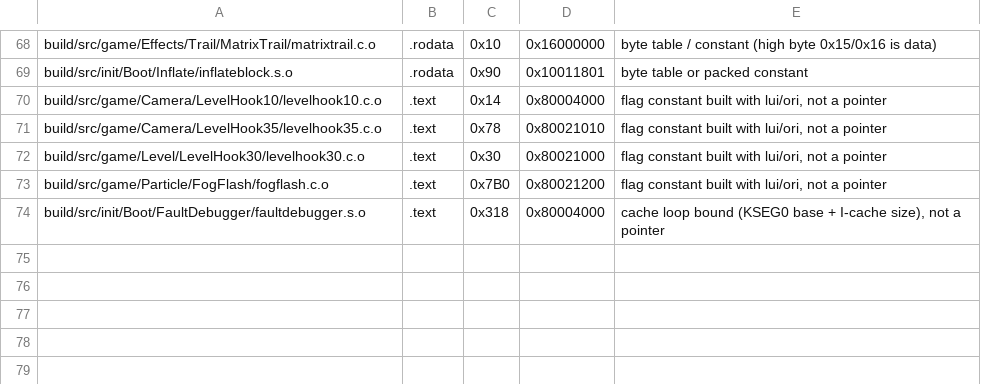
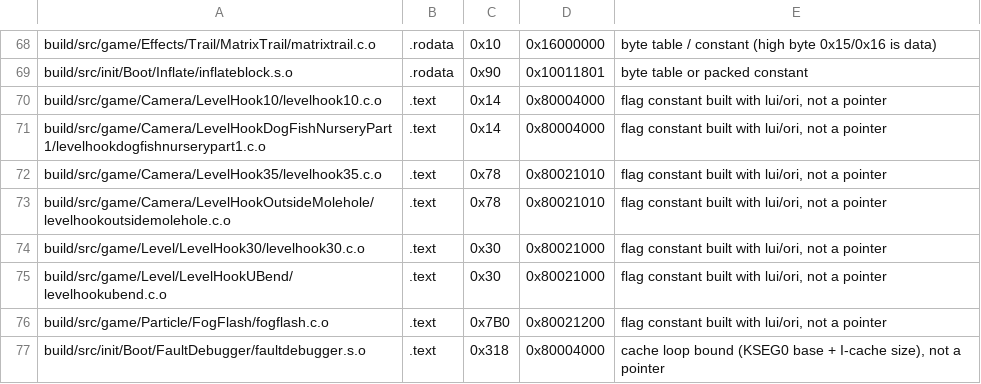
Before and after one commit to sholdee/conker-decomp, a TSV file: tools/linkcheck_allow.tsv, drawn as a sheet; only a part is shown, gaps mark what is left out.

```diff
--- a/tools/linkcheck_allow.tsv
+++ b/tools/linkcheck_allow.tsv
@@ -70,4 +70,7 @@ build/src/init/Boot/Inflate/inflateblock.s.o	.rodata	0x90	0x10011801	byte table
 build/src/game/Camera/LevelHook10/levelhook10.c.o	.text	0x14	0x80004000	flag constant built with lui/ori, not a pointer
+build/src/game/Camera/LevelHookDogFishNurseryPart1/levelhookdogfishnurserypart1.c.o	.text	0x14	0x80004000	flag constant built with lui/ori, not a pointer
 build/src/game/Camera/LevelHook35/levelhook35.c.o	.text	0x78	0x80021010	flag constant built with lui/ori, not a pointer
+build/src/game/Camera/LevelHookOutsideMolehole/levelhookoutsidemolehole.c.o	.text	0x78	0x80021010	flag constant built with lui/ori, not a pointer
 build/src/game/Level/LevelHook30/levelhook30.c.o	.text	0x30	0x80021000	flag constant built with lui/ori, not a pointer
+build/src/game/Level/LevelHookUBend/levelhookubend.c.o	.text	0x30	0x80021000	flag constant built with lui/ori, not a pointer
 build/src/game/Particle/FogFlash/fogflash.c.o	.text	0x7B0	0x80021200	flag constant built with lui/ori, not a pointer
```
